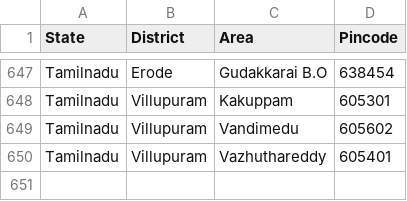
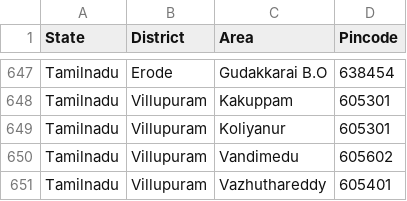
Before and after one commit to vpmglug/districts_details, a CSV file: districts/tamilnadu.csv, drawn as a sheet; only a part is shown, gaps mark what is left out; the diff names each change by its address in the sheet, - before the commit and + after, or states it on an @@ line.

Commit message:
third pr

```diff
--- a/districts/tamilnadu.csv
+++ b/districts/tamilnadu.csv
+row 649: Tamilnadu | Villupuram | Koliyanur | 605301
```
